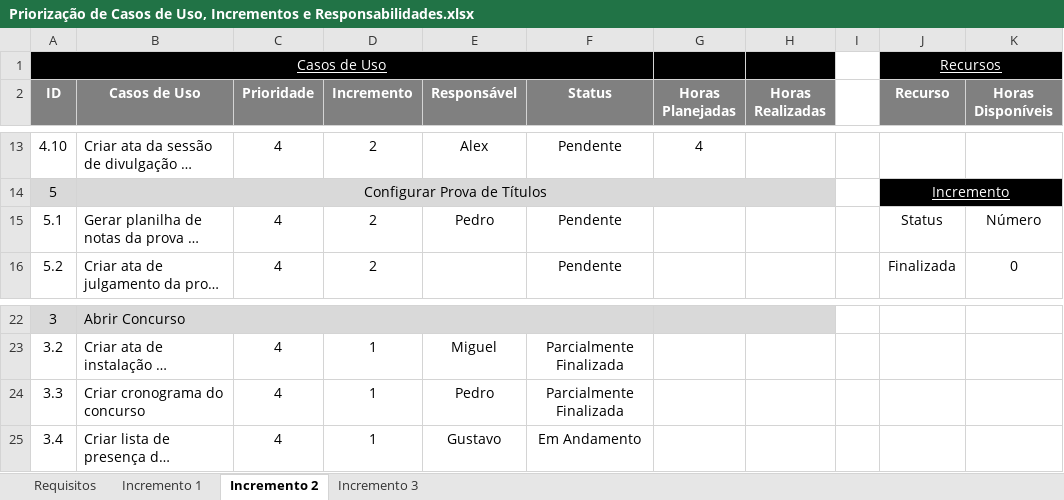
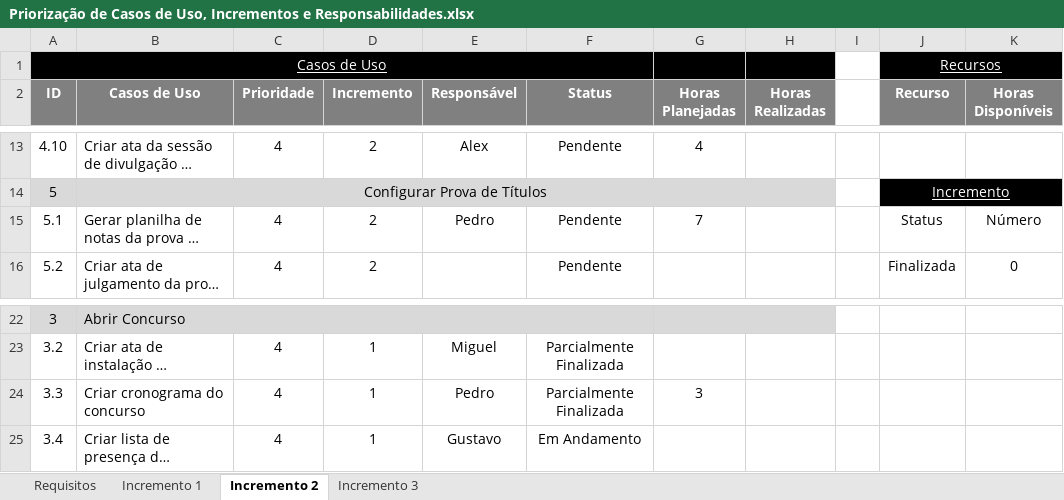
Before and after one commit to gustavosrodrigues/EvolucaoGCP, an Excel workbook: Priorização de Casos de Uso, Incrementos e Responsabilidades.xlsx, sheet Incremento 2, drawn as a sheet; only a part is shown, gaps mark what is left out; long unchanged cells end in …; values as stored, in another font and other column widths than the file's, no borders; the diff names each change by its address in the sheet, - before the commit and + after, or states it on an @@ line.

Commit message:
[Pedro Silva] - Minhas horas planejadas preechidas

```diff
--- a/Priorização de Casos de Uso, Incrementos e Responsabilidades.xlsx (sheet Incremento 2)
+++ b/Priorização de Casos de Uso, Incrementos e Responsabilidades.xlsx (sheet Incremento 2)
-G15 (Horas Planejadas): (empty)
+G15 (Horas Planejadas): 7
-G24 (Horas Planejadas): (empty)
+G24 (Horas Planejadas): 3
```
